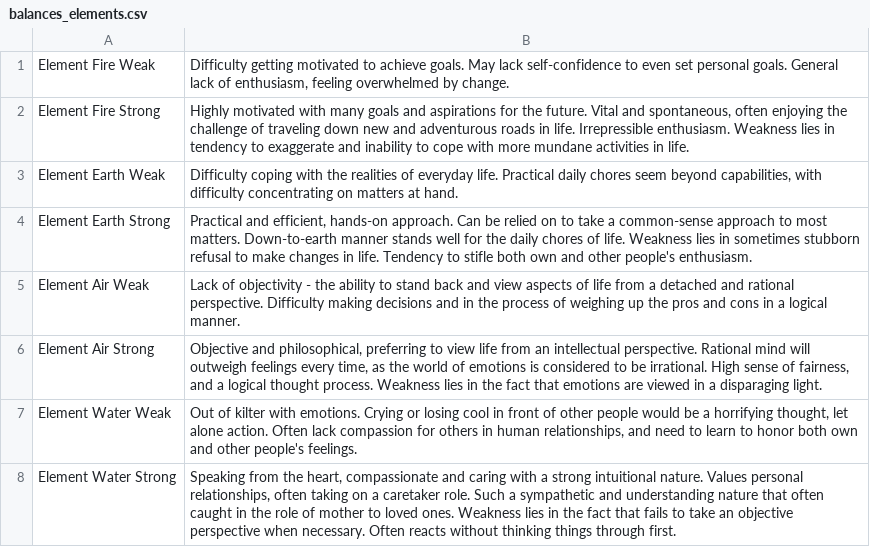
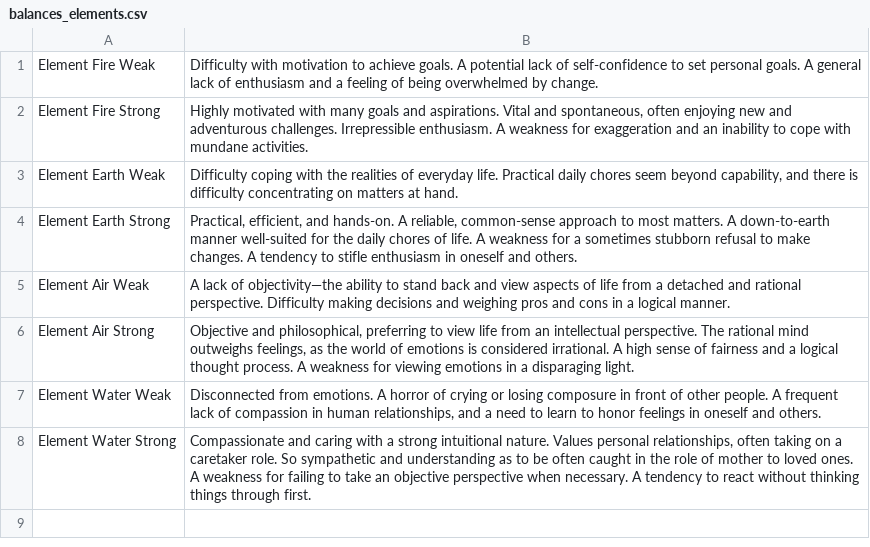
Before and after one commit to peterjmarko/llm-narrative-framework, a CSV file: data/foundational_assets/neutralized_delineations/balances_elements.csv, drawn as a sheet.

```diff
--- a/data/foundational_assets/neutralized_delineations/balances_elements.csv
+++ b/data/foundational_assets/neutralized_delineations/balances_elements.csv
@@ -1,8 +1,8 @@
-"Element Fire Weak","Difficulty getting motivated to achieve goals. May lack self-confidence to even set personal goals. General lack of enthusiasm, feeling overwhelmed by change."
-"Element Fire Strong","Highly motivated with many goals and aspirations for the future. Vital and spontaneous, often enjoying the challenge of traveling down new and adventurous roads in life. Irrepressible enthusiasm. Weakness lies in tendency to exaggerate and inability to cope with more mundane activities in life."
-"Element Earth Weak","Difficulty coping with the realities of everyday life. Practical daily chores seem beyond capabilities, with difficulty concentrating on matters at hand."
-"Element Earth Strong","Practical and efficient, hands-on approach. Can be relied on to take a common-sense approach to most matters. Down-to-earth manner stands well for the daily chores of life. Weakness lies in sometimes stubborn refusal to make changes in life. Tendency to stifle both own and other people's enthusiasm."
-"Element Air Weak","Lack of objectivity - the ability to stand back and view aspects of life from a detached and rational perspective. Difficulty making decisions and in the process of weighing up the pros and cons in a logical manner."
-"Element Air Strong","Objective and philosophical, preferring to view life from an intellectual perspective. Rational mind will outweigh feelings every time, as the world of emotions is considered to be irrational. High sense of fairness, and a logical thought process. Weakness lies in the fact that emotions are viewed in a disparaging light."
-"Element Water Weak","Out of kilter with emotions. Crying or losing cool in front of other people would be a horrifying thought, let alone action. Often lack compassion for others in human relationships, and need to learn to honor both own and other people's feelings."
-"Element Water Strong","Speaking from the heart, compassionate and caring with a strong intuitional nature. Values personal relationships, often taking on a caretaker role. Such a sympathetic and understanding nature that often caught in the role of mother to loved ones. Weakness lies in the fact that fails to take an objective perspective when necessary. Often reacts without thinking things through first."
+"Element Fire Weak","Difficulty with motivation to achieve goals. A potential lack of self-confidence to set personal goals. A general lack of enthusiasm and a feeling of being overwhelmed by change."
+"Element Fire Strong","Highly motivated with many goals and aspirations. Vital and spontaneous, often enjoying new and adventurous challenges. Irrepressible enthusiasm. A weakness for exaggeration and an inability to cope with mundane activities."
+"Element Earth Weak","Difficulty coping with the realities of everyday life. Practical daily chores seem beyond capability, and there is difficulty concentrating on matters at hand."
+"Element Earth Strong","Practical, efficient, and hands-on. A reliable, common-sense approach to most matters. A down-to-earth manner well-suited for the daily chores of life. A weakness for a sometimes stubborn refusal to make changes. A tendency to stifle enthusiasm in oneself and others."
+"Element Air Weak","A lack of objectivity—the ability to stand back and view aspects of life from a detached and rational perspective. Difficulty making decisions and weighing pros and cons in a logical manner."
+"Element Air Strong","Objective and philosophical, preferring to view life from an intellectual perspective. The rational mind outweighs feelings, as the world of emotions is considered irrational. A high sense of fairness and a logical thought process. A weakness for viewing emotions in a disparaging light."
+"Element Water Weak","Disconnected from emotions. A horror of crying or losing composure in front of other people. A frequent lack of compassion in human relationships, and a need to learn to honor feelings in oneself and others."
+"Element Water Strong","Compassionate and caring with a strong intuitional nature. Values personal relationships, often taking on a caretaker role. So sympathetic and understanding as to be often caught in the role of mother to loved ones. A weakness for failing to take an objective perspective when necessary. A tendency to react without thinking things through first."
```
Also changed, not shown: data/foundational_assets/neutralized_delineations/balances_hemispheres.csv, data/foundational_assets/neutralized_delineations/balances_modes.csv, 17 other files.
